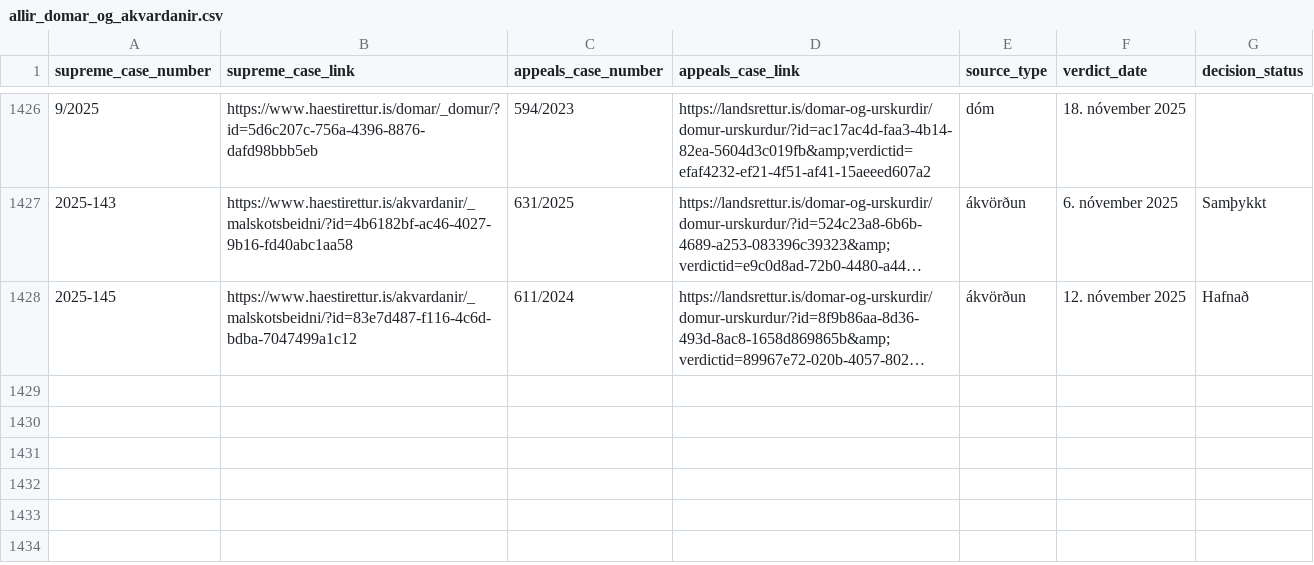
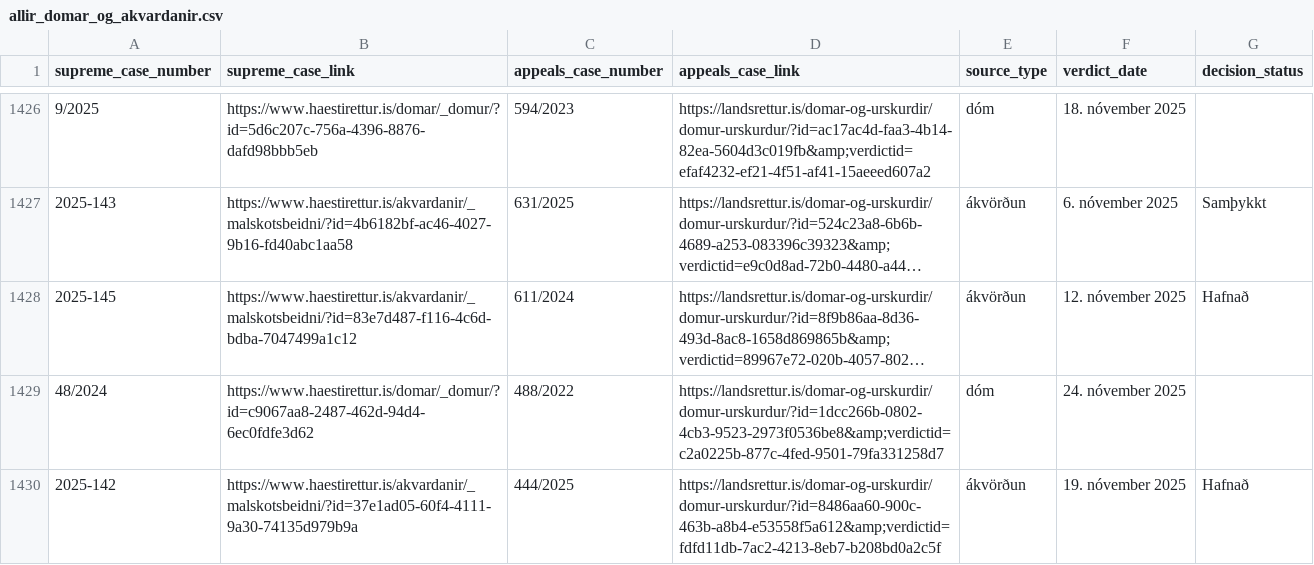
Before and after one commit to larust/hvar-er-haestarettardomurinn, a CSV file: allir_domar_og_akvardanir.csv, drawn as a sheet; only a part is shown, gaps mark what is left out; long unchanged cells end in …; the diff names each change by its address in the sheet, - before the commit and + after, or states it on an @@ line.

Commit message:
chore: update verdicts 2025-11-24T22:02:12Z

```diff
--- a/allir_domar_og_akvardanir.csv
+++ b/allir_domar_og_akvardanir.csv
+row 1429: 48/2024 | https://www.haestirettur.is/domar/_domur/?id=c9067aa8-2487-462d-94d4-6ec0fdfe3d62 | 488/2022 | https://landsrettur.is/domar-og-urskurdir/domur-urskurdur/?id=1dcc266b-0802-4cb3-9523-2973f0536be8&amp;verdictid=c2a0225b-877c-4fed-9501-79fa331258d7 | dóm | 24. nóvember 2025
+row 1430: 2025-142 | https://www.haestirettur.is/akvardanir/_malskotsbeidni/?id=37e1ad05-60f4-4111-9a30-74135d979b9a | 444/2025 | https://landsrettur.is/domar-og-urskurdir/domur-urskurdur/?id=8486aa60-900c-463b-a8b4-e53558f5a612&amp;verdictid=fdfd11db-7ac2-4213-8eb7-b208bd0a2c5f | ákvörðun | 19. nóvember 2025 | Hafnað
```
Also changed, not shown: 2 other files.
